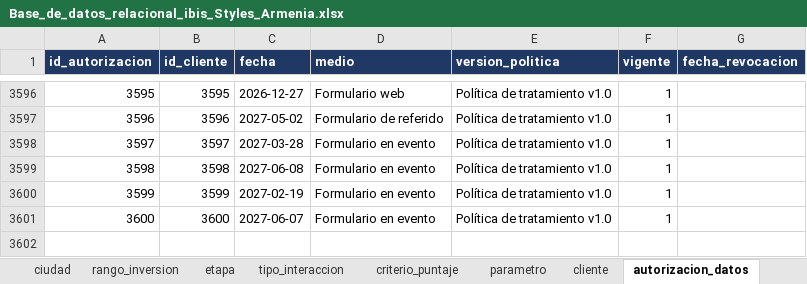
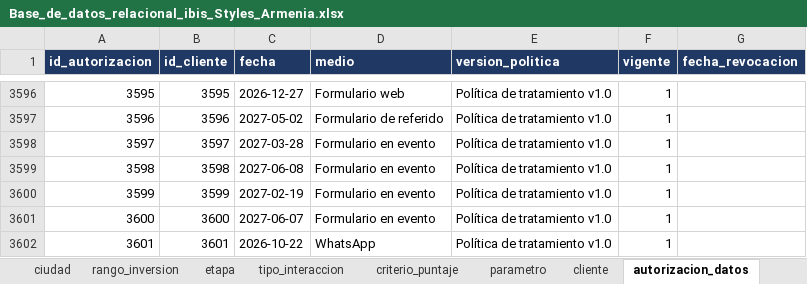
Before and after one commit to adamar-guti/-crm-ibis-styles-armenia, an Excel workbook: Base_de_datos_relacional_ibis_Styles_Armenia.xlsx, sheet autorizacion_datos, drawn as a sheet; only a part is shown, gaps mark what is left out; values as stored, in another font and other column widths than the file's, no borders; the diff names each change by its address in the sheet, - before the commit and + after, or states it on an @@ line.

```diff
--- a/Base_de_datos_relacional_ibis_Styles_Armenia.xlsx (sheet autorizacion_datos)
+++ b/Base_de_datos_relacional_ibis_Styles_Armenia.xlsx (sheet autorizacion_datos)
+row 3602: 3601 | 3601 | 2026-10-22 | WhatsApp | Política de tratamiento v1.0 | 1
```
Also changed, not shown: sheet cliente, sheet parametro, sheet v_clasificacion, sheet v_kpis, sheet interaccion, sheet v_clasificacion_resumen, 4 more sheets, Informe_KPIs_CRM_ibis_Styles_Armenia.xlsx, 3 other files.
